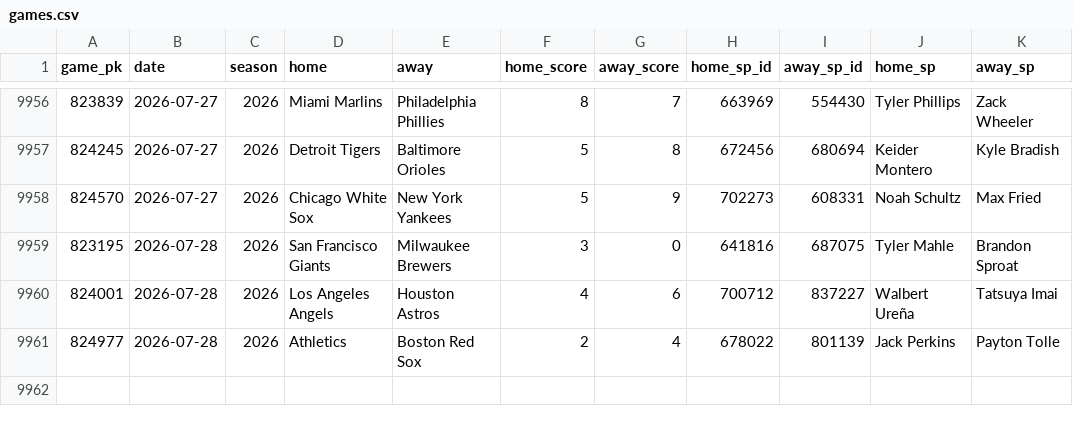
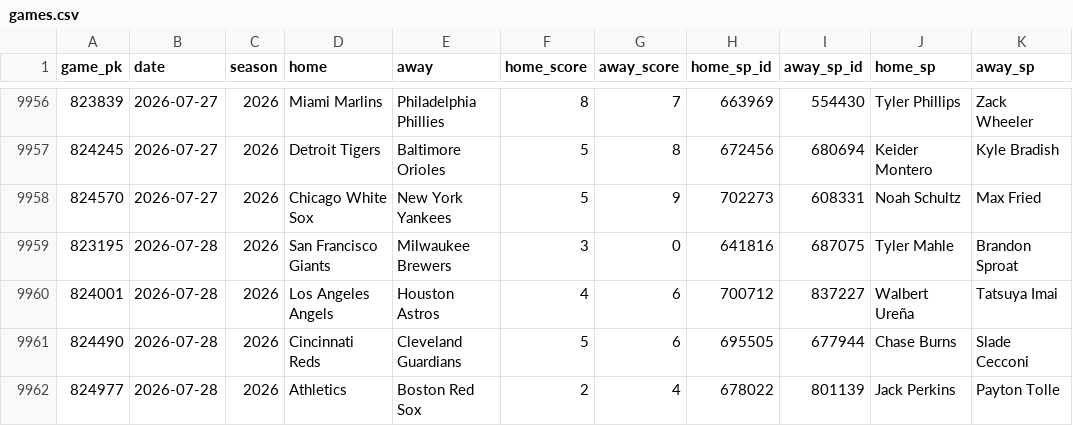
Before and after one commit to 2542609ontarioinc-wq/PickHub, a CSV file: games.csv, drawn as a sheet; only a part is shown, gaps mark what is left out; the diff names each change by its address in the sheet, - before the commit and + after, or states it on an @@ line.

```diff
--- a/games.csv
+++ b/games.csv
+row 9961: 824490 | 2026-07-28 | 2026 | Cincinnati Reds | Cleveland Guardians | 5 | 6 | 695505 | 677944 | Chase Burns | Slade Cecconi
```
Also changed, not shown: ledger.csv, 1 other file.
